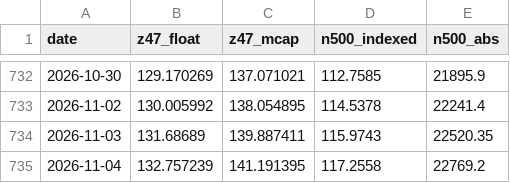
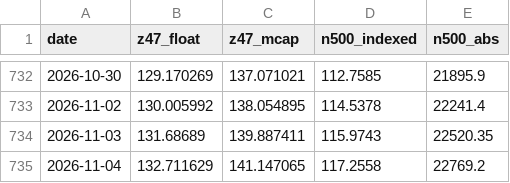
Before and after one commit to EverythingDesign/z47-index-feed, a CSV file: z47_history.csv, drawn as a sheet; only a part is shown, gaps mark what is left out.

```diff
--- a/z47_history.csv
+++ b/z47_history.csv
@@ -734,2 +734,2 @@ date,z47_float,z47_mcap,n500_indexed,n500_abs
 2026-11-03,131.68689,139.887411,115.9743,22520.35
-2026-11-04,132.757239,141.191395,117.2558,22769.2
+2026-11-04,132.711629,141.147065,117.2558,22769.2
```
Also changed, not shown: 2 other files.
